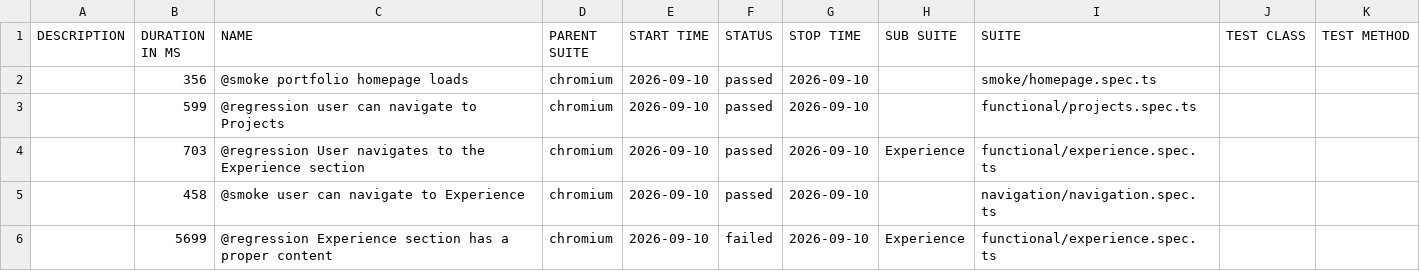
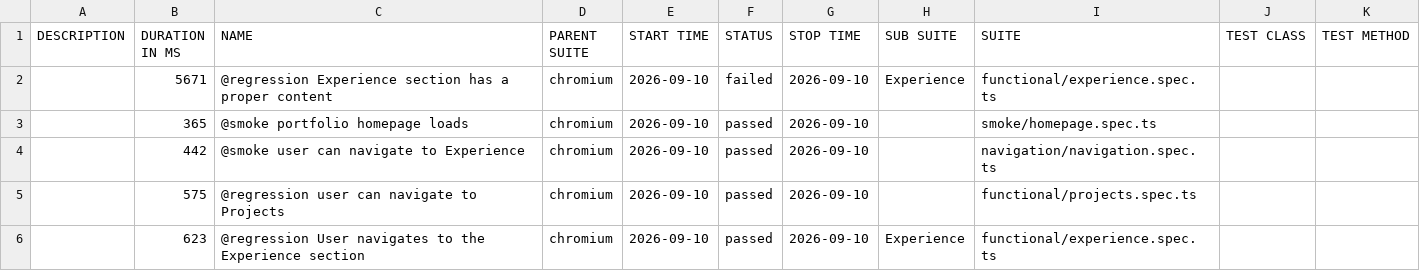
Before and after one commit to vivekpinto/personal-website, a CSV file: allure-history/data/suites.csv, drawn as a sheet.

```diff
--- a/allure-history/data/suites.csv
+++ b/allure-history/data/suites.csv
@@ -1,6 +1,6 @@
 "DESCRIPTION","DURATION IN MS","NAME","PARENT SUITE","START TIME","STATUS","STOP TIME","SUB SUITE","SUITE","TEST CLASS","TEST METHOD"
-"","356","@smoke portfolio homepage loads","chromium","2026-09-10","passed","2026-09-10","","smoke/homepage.spec.ts","",""
-"","599","@regression user can navigate to Projects","chromium","2026-09-10","passed","2026-09-10","","functional/projects.spec.ts","",""
-"","703","@regression User navigates to the Experience section","chromium","2026-09-10","passed","2026-09-10","Experience","functional/experience.spec.ts","",""
-"","458","@smoke user can navigate to Experience","chromium","2026-09-10","passed","2026-09-10","","navigation/navigation.spec.ts","",""
-"","5699","@regression Experience section has a proper content","chromium","2026-09-10","failed","2026-09-10","Experience","functional/experience.spec.ts","",""
+"","5671","@regression Experience section has a proper content","chromium","2026-09-10","failed","2026-09-10","Experience","functional/experience.spec.ts","",""
+"","365","@smoke portfolio homepage loads","chromium","2026-09-10","passed","2026-09-10","","smoke/homepage.spec.ts","",""
+"","442","@smoke user can navigate to Experience","chromium","2026-09-10","passed","2026-09-10","","navigation/navigation.spec.ts","",""
+"","575","@regression user can navigate to Projects","chromium","2026-09-10","passed","2026-09-10","","functional/projects.spec.ts","",""
+"","623","@regression User navigates to the Experience section","chromium","2026-09-10","passed","2026-09-10","Experience","functional/experience.spec.ts","",""
```
Also changed, not shown: 50 other files.
